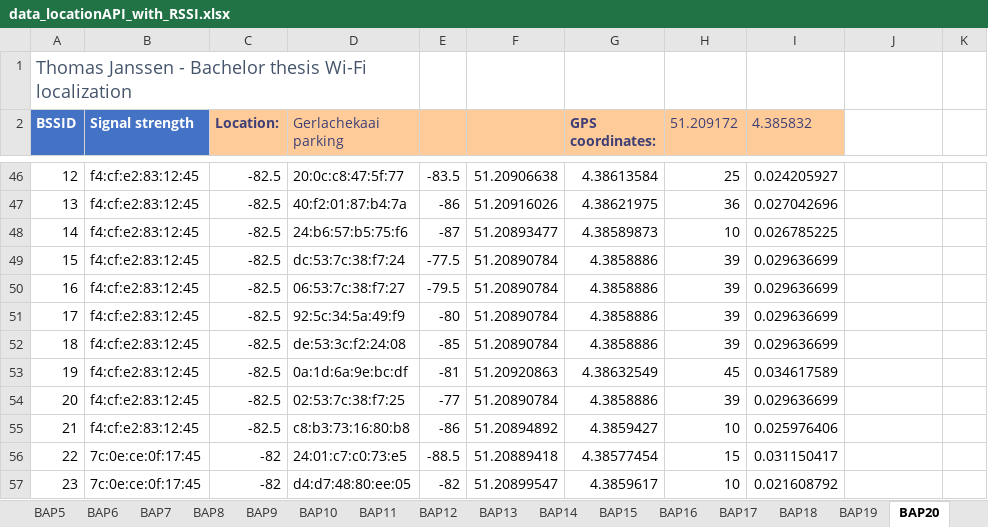
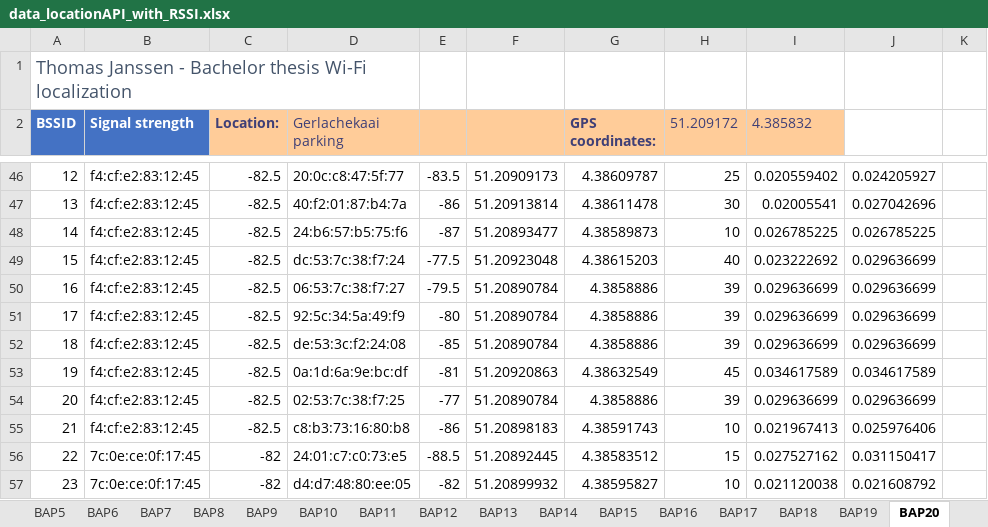
Before and after one commit to thomasjanssenR8/Localization, an Excel workbook: data/data_locationAPI_with_RSSI.xlsx, sheet BAP20, drawn as a sheet; only a part is shown, gaps mark what is left out; values as stored, in another font and other column widths than the file's, no borders; table styles not drawn; the diff covers the shown part only; the diff names each change by its address in the sheet, - before the commit and + after, or states it on an @@ line.

```diff
--- a/data/data_locationAPI_with_RSSI.xlsx (sheet BAP20)
+++ b/data/data_locationAPI_with_RSSI.xlsx (sheet BAP20)
-F46: 51.20906638
+F46: 51.20909173
-G46 (GPS coordinates:): 4.38613584
+G46 (GPS coordinates:): 4.38609787
-I46 (4.385832): 0.024205927
+I46 (4.385832): 0.020559402
-J46: (empty)
+J46: 0.024205927
-F47: 51.20916026
+F47: 51.20913814
-G47 (GPS coordinates:): 4.38621975
+G47 (GPS coordinates:): 4.38611478
-H47 (51.209172): 36
+H47 (51.209172): 30
-I47 (4.385832): 0.027042696
+I47 (4.385832): 0.02005541
-J47: (empty)
+J47: 0.027042696
-J48: (empty)
+J48: 0.026785225
-F49: 51.20890784
+F49: 51.20923048
-G49 (GPS coordinates:): 4.3858886
+G49 (GPS coordinates:): 4.38615203
-H49 (51.209172): 39
+H49 (51.209172): 40
-I49 (4.385832): 0.029636699
+I49 (4.385832): 0.023222692
-J49:J52: (empty)
+J49:J52: 0.029636699
-J53: (empty)
+J53: 0.034617589
-J54: (empty)
+J54: 0.029636699
-F55: 51.20894892
+F55: 51.20898183
-G55 (GPS coordinates:): 4.3859427
+G55 (GPS coordinates:): 4.38591743
-I55 (4.385832): 0.025976406
+I55 (4.385832): 0.021967413
-J55: (empty)
+J55: 0.025976406
-F56: 51.20889418
+F56: 51.20892445
-G56 (GPS coordinates:): 4.38577454
+G56 (GPS coordinates:): 4.38583512
-I56 (4.385832): 0.031150417
+I56 (4.385832): 0.027527162
-J56: (empty)
+J56: 0.031150417
-F57: 51.20899547
+F57: 51.20899932
-G57 (GPS coordinates:): 4.3859617
+G57 (GPS coordinates:): 4.38595827
-I57 (4.385832): 0.021608792
+I57 (4.385832): 0.021120038
-J57: (empty)
+J57: 0.021608792
```
Also changed, not shown: 758 edited cells and cell formats elsewhere in this sheet, sheet BAP8, sheet BAP25, charts or pictures, data/data_comparison.xlsx, data/data_locationAPI_without_RSSI.xlsx, 2 other files.
